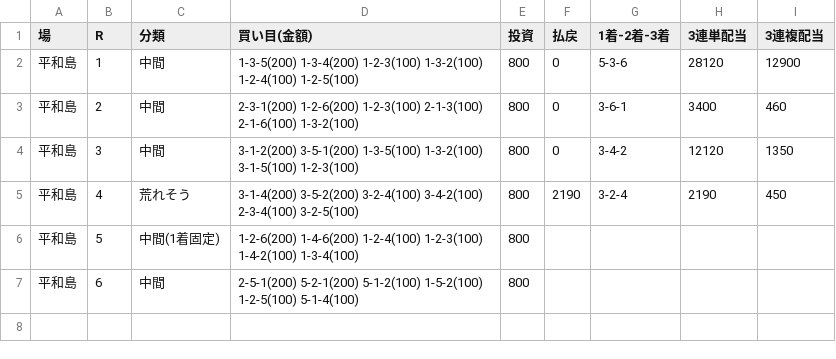
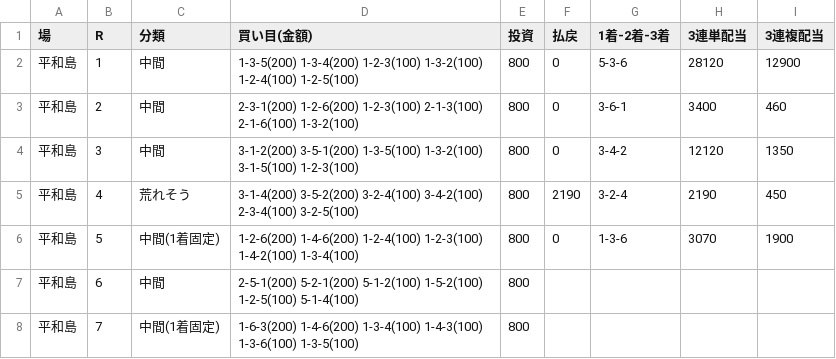
Before and after one commit to 777peipeipei-cmd/777reposi, a TSV file: notes/picks/20261117.tsv, drawn as a sheet.

```diff
--- a/notes/picks/20261117.tsv
+++ b/notes/picks/20261117.tsv
@@ -5,3 +5,4 @@
 平和島	4	荒れそう	3-1-4(200) 3-5-2(200) 3-2-4(100) 3-4-2(100) 2-3-4(100) 3-2-5(100)	800	2190	3-2-4	2190	450
-平和島	5	中間(1着固定)	1-2-6(200) 1-4-6(200) 1-2-4(100) 1-2-3(100) 1-4-2(100) 1-3-4(100)	800				
+平和島	5	中間(1着固定)	1-2-6(200) 1-4-6(200) 1-2-4(100) 1-2-3(100) 1-4-2(100) 1-3-4(100)	800	0	1-3-6	3070	1900
 平和島	6	中間	2-5-1(200) 5-2-1(200) 5-1-2(100) 1-5-2(100) 1-2-5(100) 5-1-4(100)	800				
+平和島	7	中間(1着固定)	1-6-3(200) 1-4-6(200) 1-3-4(100) 1-4-3(100) 1-3-6(100) 1-3-5(100)	800				
```
